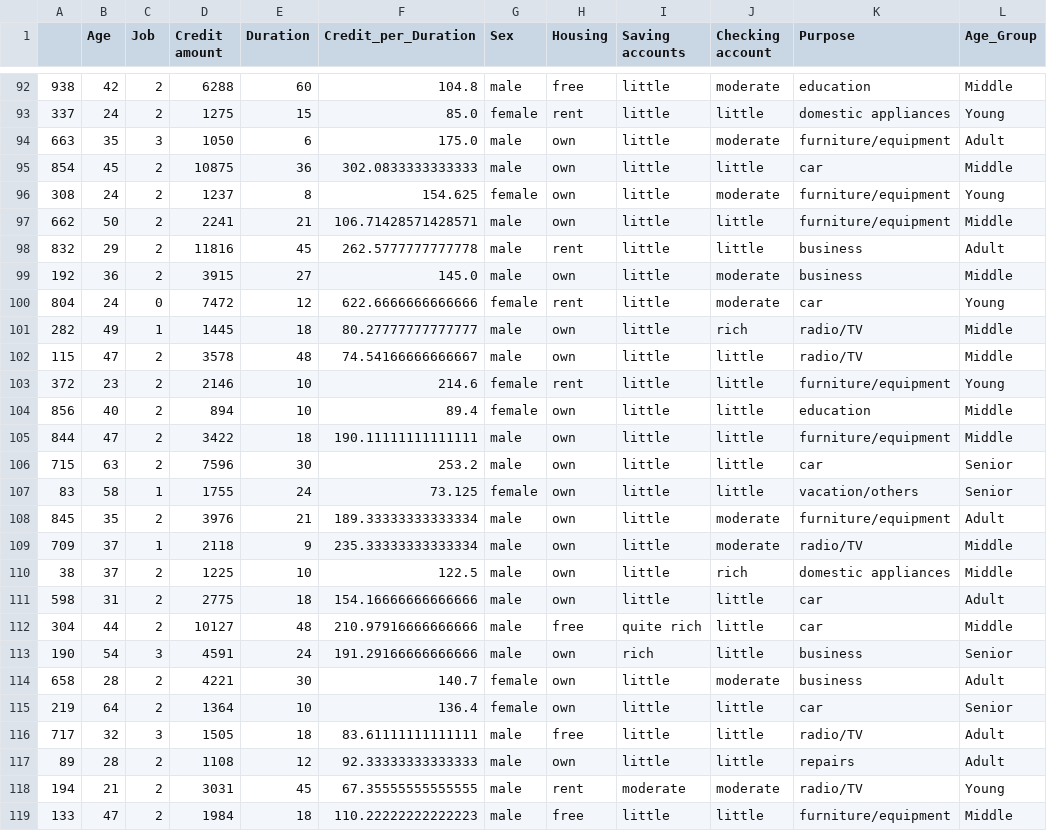
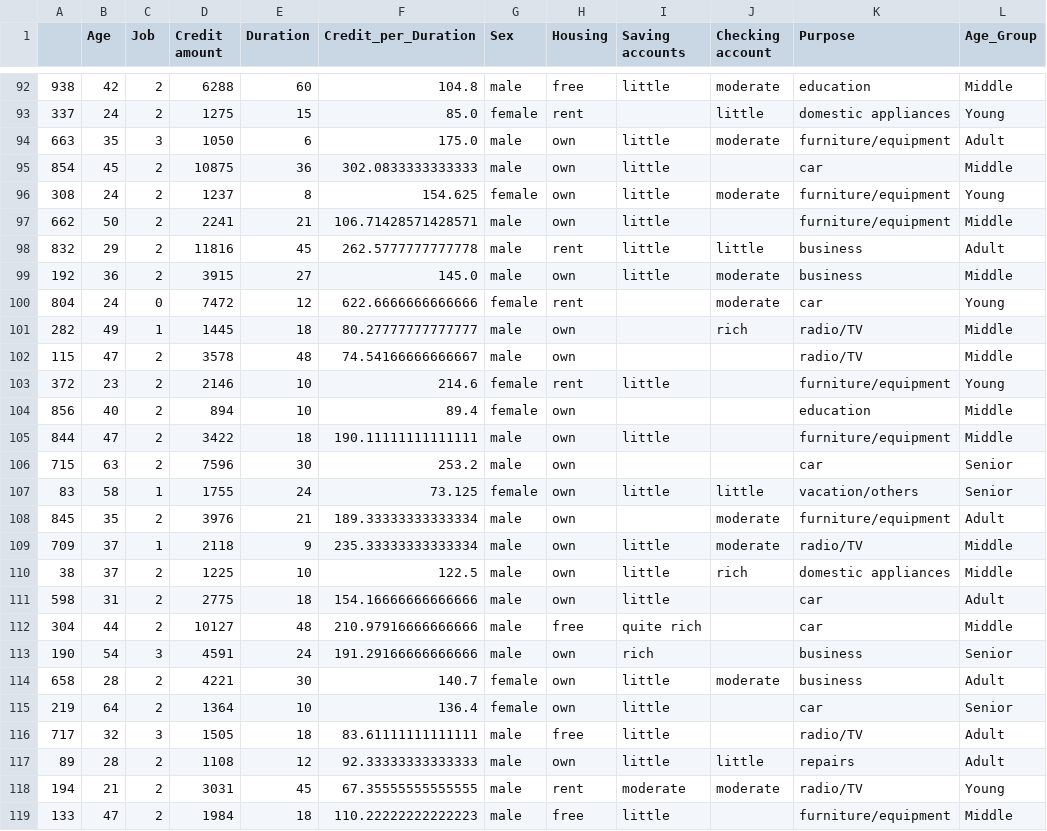
Before and after one commit to anurag004-12/Credit-Risk-Scoring-System, a CSV file: data/processed/X_test.csv, drawn as a sheet; only a part is shown, gaps mark what is left out; the diff covers the shown part only.

```diff
--- a/data/processed/X_test.csv
+++ b/data/processed/X_test.csv
@@ -92,28 +92,28 @@
 938,42,2,6288,60,104.8,male,free,little,moderate,education,Middle
-337,24,2,1275,15,85.0,female,rent,little,little,domestic appliances,Young
+337,24,2,1275,15,85.0,female,rent,,little,domestic appliances,Young
 663,35,3,1050,6,175.0,male,own,little,moderate,furniture/equipment,Adult
-854,45,2,10875,36,302.0833333333333,male,own,little,little,car,Middle
+854,45,2,10875,36,302.0833333333333,male,own,little,,car,Middle
 308,24,2,1237,8,154.625,female,own,little,moderate,furniture/equipment,Young
-662,50,2,2241,21,106.71428571428571,male,own,little,little,furniture/equipment,Middle
+662,50,2,2241,21,106.71428571428571,male,own,little,,furniture/equipment,Middle
 832,29,2,11816,45,262.5777777777778,male,rent,little,little,business,Adult
 192,36,2,3915,27,145.0,male,own,little,moderate,business,Middle
-804,24,0,7472,12,622.6666666666666,female,rent,little,moderate,car,Young
-282,49,1,1445,18,80.27777777777777,male,own,little,rich,radio/TV,Middle
-115,47,2,3578,48,74.54166666666667,male,own,little,little,radio/TV,Middle
-372,23,2,2146,10,214.6,female,rent,little,little,furniture/equipment,Young
-856,40,2,894,10,89.4,female,own,little,little,education,Middle
-844,47,2,3422,18,190.11111111111111,male,own,little,little,furniture/equipment,Middle
-715,63,2,7596,30,253.2,male,own,little,little,car,Senior
+804,24,0,7472,12,622.6666666666666,female,rent,,moderate,car,Young
+282,49,1,1445,18,80.27777777777777,male,own,,rich,radio/TV,Middle
+115,47,2,3578,48,74.54166666666667,male,own,,,radio/TV,Middle
+372,23,2,2146,10,214.6,female,rent,little,,furniture/equipment,Young
+856,40,2,894,10,89.4,female,own,,,education,Middle
+844,47,2,3422,18,190.11111111111111,male,own,little,,furniture/equipment,Middle
+715,63,2,7596,30,253.2,male,own,,,car,Senior
 83,58,1,1755,24,73.125,female,own,little,little,vacation/others,Senior
-845,35,2,3976,21,189.33333333333334,male,own,little,moderate,furniture/equipment,Adult
+845,35,2,3976,21,189.33333333333334,male,own,,moderate,furniture/equipment,Adult
 709,37,1,2118,9,235.33333333333334,male,own,little,moderate,radio/TV,Middle
 38,37,2,1225,10,122.5,male,own,little,rich,domestic appliances,Middle
-598,31,2,2775,18,154.16666666666666,male,own,little,little,car,Adult
-304,44,2,10127,48,210.97916666666666,male,free,quite rich,little,car,Middle
-190,54,3,4591,24,191.29166666666666,male,own,rich,little,business,Senior
+598,31,2,2775,18,154.16666666666666,male,own,little,,car,Adult
+304,44,2,10127,48,210.97916666666666,male,free,quite rich,,car,Middle
+190,54,3,4591,24,191.29166666666666,male,own,rich,,business,Senior
 658,28,2,4221,30,140.7,female,own,little,moderate,business,Adult
-219,64,2,1364,10,136.4,female,own,little,little,car,Senior
-717,32,3,1505,18,83.61111111111111,male,free,little,little,radio/TV,Adult
+219,64,2,1364,10,136.4,female,own,little,,car,Senior
+717,32,3,1505,18,83.61111111111111,male,free,little,,radio/TV,Adult
 89,28,2,1108,12,92.33333333333333,male,own,little,little,repairs,Adult
 194,21,2,3031,45,67.35555555555555,male,rent,moderate,moderate,radio/TV,Young
-133,47,2,1984,18,110.22222222222223,male,free,little,little,furniture/equipment,Middle
+133,47,2,1984,18,110.22222222222223,male,free,little,,furniture/equipment,Middle
```
Also changed, not shown: 97 edited cells elsewhere in this file, data/processed/X_train.csv, data/processed/cleaned_data.csv, 1 other file.
